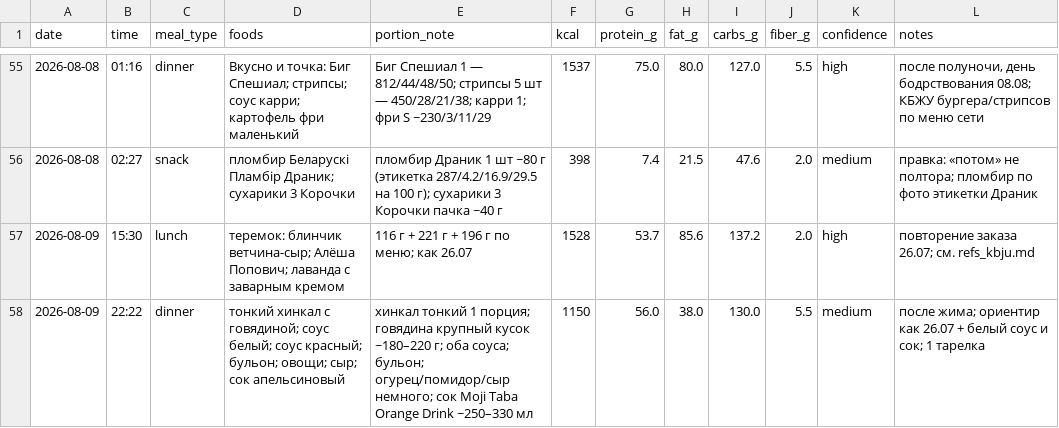
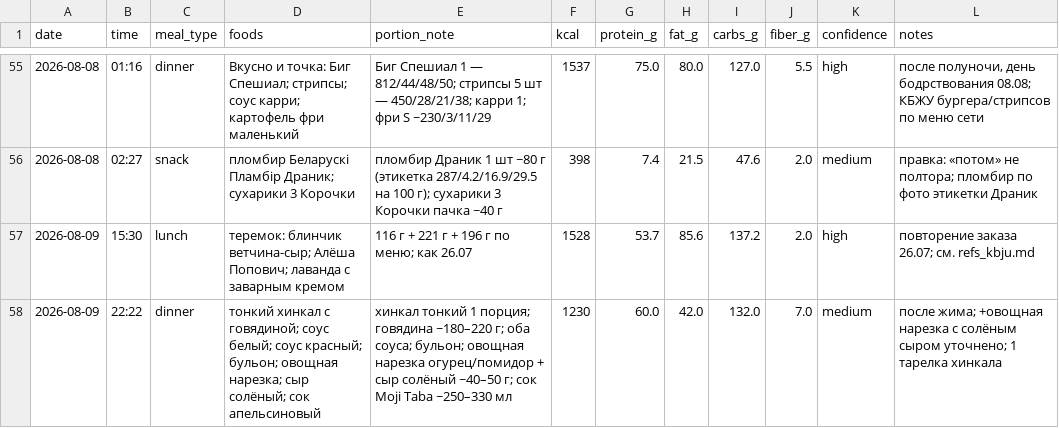
Before and after one commit to xamartinsa/goals, a CSV file: nutrition/log.csv, drawn as a sheet; only a part is shown, gaps mark what is left out.

```diff
--- a/nutrition/log.csv
+++ b/nutrition/log.csv
@@ -57,2 +57,2 @@ date,time,meal_type,foods,portion_note,kcal,protein_g,fat_g,carbs_g,fiber_g,conf
 2026-08-09,15:30,lunch,"теремок: блинчик ветчина-сыр; Алёша Попович; лаванда с заварным кремом","116 г + 221 г + 196 г по меню; как 26.07",1528,53.7,85.6,137.2,2.0,high,"повторение заказа 26.07; см. refs_kbju.md"
-2026-08-09,22:22,dinner,"тонкий хинкал с говядиной; соус белый; соус красный; бульон; овощи; сыр; сок апельсиновый","хинкал тонкий 1 порция; говядина крупный кусок ~180–220 г; оба соуса; бульон; огурец/помидор/сыр немного; сок Moji Taba Orange Drink ~250–330 мл",1150,56.0,38.0,130.0,5.5,medium,"после жима; ориентир как 26.07 + белый соус и сок; 1 тарелка"
+2026-08-09,22:22,dinner,"тонкий хинкал с говядиной; соус белый; соус красный; бульон; овощная нарезка; сыр солёный; сок апельсиновый","хинкал тонкий 1 порция; говядина ~180–220 г; оба соуса; бульон; овощная нарезка огурец/помидор + сыр солёный ~40–50 г; сок Moji Taba ~250–330 мл",1230,60.0,42.0,132.0,7.0,medium,"после жима; +овощная нарезка с солёным сыром уточнено; 1 тарелка хинкала"
```
Also changed, not shown: 2 other files.
